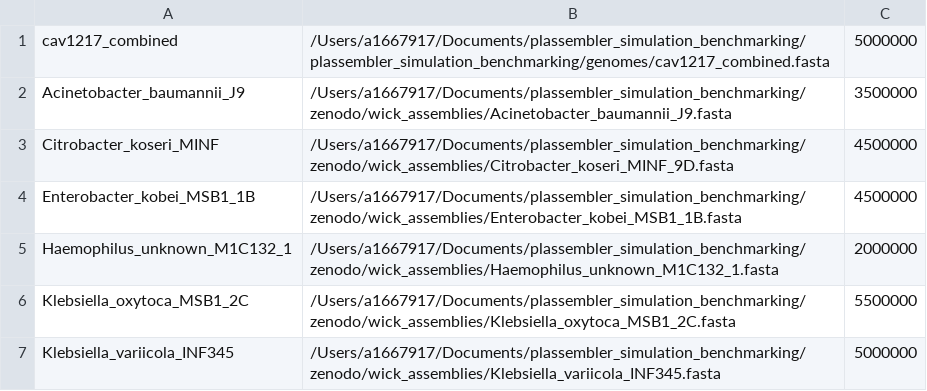
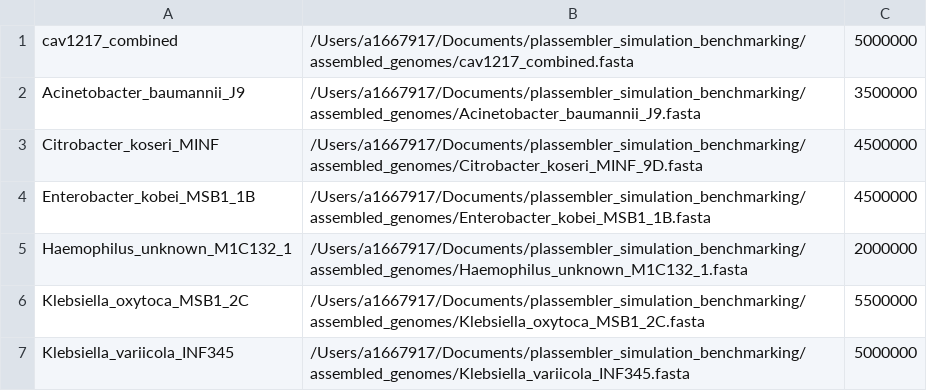
Before and after one commit to gbouras13/plassembler_simulation_benchmarking, a CSV file: benchmarking_simulate.csv, drawn as a sheet.

Commit message:
benchmarking assembly fo real reads

```diff
--- a/benchmarking_simulate.csv
+++ b/benchmarking_simulate.csv
@@ -1,7 +1,7 @@
-cav1217_combined,/Users/a1667917/Documents/plassembler_simulation_benchmarking/plassembler_simulation_benchmarking/genomes/cav1217_combined.fasta,5000000
-Acinetobacter_baumannii_J9,/Users/a1667917/Documents/plassembler_simulation_benchmarking/zenodo/wick_assemblies/Acinetobacter_baumannii_J9.fasta,3500000
-Citrobacter_koseri_MINF,/Users/a1667917/Documents/plassembler_simulation_benchmarking/zenodo/wick_assemblies/Citrobacter_koseri_MINF_9D.fasta,4500000
-Enterobacter_kobei_MSB1_1B,/Users/a1667917/Documents/plassembler_simulation_benchmarking/zenodo/wick_assemblies/Enterobacter_kobei_MSB1_1B.fasta,4500000
-Haemophilus_unknown_M1C132_1,/Users/a1667917/Documents/plassembler_simulation_benchmarking/zenodo/wick_assemblies/Haemophilus_unknown_M1C132_1.fasta,2000000
-Klebsiella_oxytoca_MSB1_2C,/Users/a1667917/Documents/plassembler_simulation_benchmarking/zenodo/wick_assemblies/Klebsiella_oxytoca_MSB1_2C.fasta,5500000
-Klebsiella_variicola_INF345,/Users/a1667917/Documents/plassembler_simulation_benchmarking/zenodo/wick_assemblies/Klebsiella_variicola_INF345.fasta,5000000
+cav1217_combined,/Users/a1667917/Documents/plassembler_simulation_benchmarking/assembled_genomes/cav1217_combined.fasta,5000000
+Acinetobacter_baumannii_J9,/Users/a1667917/Documents/plassembler_simulation_benchmarking/assembled_genomes/Acinetobacter_baumannii_J9.fasta,3500000
+Citrobacter_koseri_MINF,/Users/a1667917/Documents/plassembler_simulation_benchmarking/assembled_genomes/Citrobacter_koseri_MINF_9D.fasta,4500000
+Enterobacter_kobei_MSB1_1B,/Users/a1667917/Documents/plassembler_simulation_benchmarking/assembled_genomes/Enterobacter_kobei_MSB1_1B.fasta,4500000
+Haemophilus_unknown_M1C132_1,/Users/a1667917/Documents/plassembler_simulation_benchmarking/assembled_genomes/Haemophilus_unknown_M1C132_1.fasta,2000000
+Klebsiella_oxytoca_MSB1_2C,/Users/a1667917/Documents/plassembler_simulation_benchmarking/assembled_genomes/Klebsiella_oxytoca_MSB1_2C.fasta,5500000
+Klebsiella_variicola_INF345,/Users/a1667917/Documents/plassembler_simulation_benchmarking/assembled_genomes/Klebsiella_variicola_INF345.fasta,5000000
```
Also changed, not shown: 18 other files.
